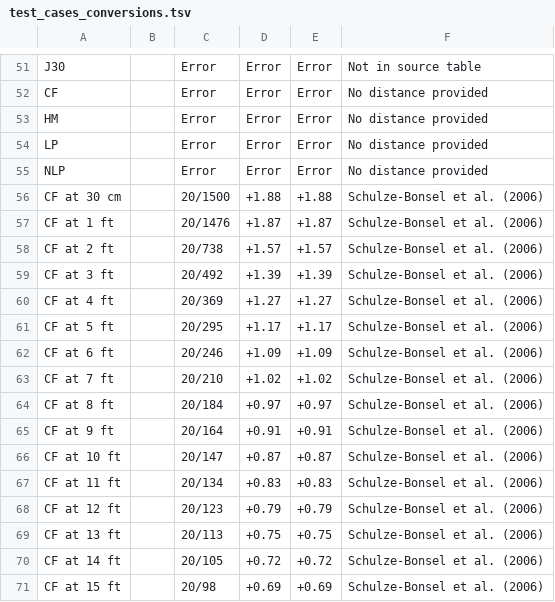
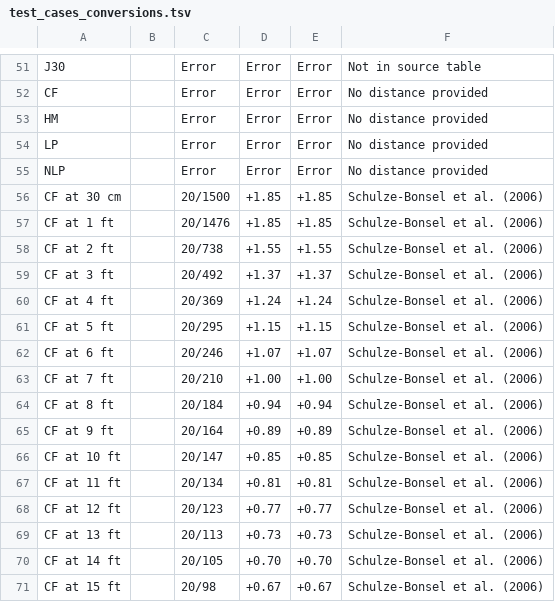
Before and after one commit to HribarLab/visualacuity, a TSV file: testing/test_cases_conversions.tsv, drawn as a sheet; only a part is shown, gaps mark what is left out; the diff covers the shown part only.

```diff
--- a/testing/test_cases_conversions.tsv
+++ b/testing/test_cases_conversions.tsv
@@ -55,17 +55,17 @@ LP	""	Error	Error	Error	No distance provided
 NLP	""	Error	Error	Error	No distance provided
-CF at 30 cm	""	20/1500	+1.88	+1.88	Schulze-Bonsel et al. (2006)
-CF at 1 ft	"" 	20/1476	+1.87	+1.87	Schulze-Bonsel et al. (2006)
-CF at 2 ft	"" 	20/738	+1.57	+1.57	Schulze-Bonsel et al. (2006)
-CF at 3 ft	"" 	20/492	+1.39	+1.39	Schulze-Bonsel et al. (2006)
-CF at 4 ft	"" 	20/369	+1.27	+1.27	Schulze-Bonsel et al. (2006)
-CF at 5 ft	"" 	20/295	+1.17	+1.17	Schulze-Bonsel et al. (2006)
-CF at 6 ft	"" 	20/246	+1.09	+1.09	Schulze-Bonsel et al. (2006)
-CF at 7 ft	"" 	20/210	+1.02	+1.02	Schulze-Bonsel et al. (2006)
-CF at 8 ft	"" 	20/184	+0.97	+0.97	Schulze-Bonsel et al. (2006)
-CF at 9 ft	"" 	20/164	+0.91	+0.91	Schulze-Bonsel et al. (2006)
-CF at 10 ft	"" 	20/147	+0.87	+0.87	Schulze-Bonsel et al. (2006)
-CF at 11 ft	"" 	20/134	+0.83	+0.83	Schulze-Bonsel et al. (2006)
-CF at 12 ft	"" 	20/123	+0.79	+0.79	Schulze-Bonsel et al. (2006)
-CF at 13 ft	"" 	20/113	+0.75	+0.75	Schulze-Bonsel et al. (2006)
-CF at 14 ft	"" 	20/105	+0.72	+0.72	Schulze-Bonsel et al. (2006)
-CF at 15 ft	"" 	20/98	+0.69	+0.69	Schulze-Bonsel et al. (2006)
+CF at 30 cm	""	20/1500	+1.85	+1.85	Schulze-Bonsel et al. (2006)
+CF at 1 ft	"" 	20/1476	+1.85	+1.85	Schulze-Bonsel et al. (2006)
+CF at 2 ft	"" 	20/738	+1.55	+1.55	Schulze-Bonsel et al. (2006)
+CF at 3 ft	"" 	20/492	+1.37	+1.37	Schulze-Bonsel et al. (2006)
+CF at 4 ft	"" 	20/369	+1.24	+1.24	Schulze-Bonsel et al. (2006)
+CF at 5 ft	"" 	20/295	+1.15	+1.15	Schulze-Bonsel et al. (2006)
+CF at 6 ft	"" 	20/246	+1.07	+1.07	Schulze-Bonsel et al. (2006)
+CF at 7 ft	"" 	20/210	+1.00	+1.00	Schulze-Bonsel et al. (2006)
+CF at 8 ft	"" 	20/184	+0.94	+0.94	Schulze-Bonsel et al. (2006)
+CF at 9 ft	"" 	20/164	+0.89	+0.89	Schulze-Bonsel et al. (2006)
+CF at 10 ft	"" 	20/147	+0.85	+0.85	Schulze-Bonsel et al. (2006)
+CF at 11 ft	"" 	20/134	+0.81	+0.81	Schulze-Bonsel et al. (2006)
+CF at 12 ft	"" 	20/123	+0.77	+0.77	Schulze-Bonsel et al. (2006)
+CF at 13 ft	"" 	20/113	+0.73	+0.73	Schulze-Bonsel et al. (2006)
+CF at 14 ft	"" 	20/105	+0.70	+0.70	Schulze-Bonsel et al. (2006)
+CF at 15 ft	"" 	20/98	+0.67	+0.67	Schulze-Bonsel et al. (2006)
```
Also changed, not shown: 10 edited cells elsewhere in this file, 8 other files.
